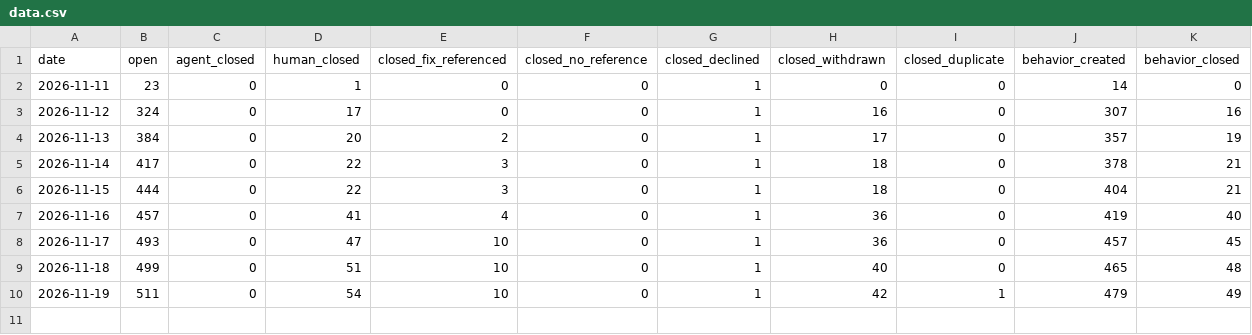
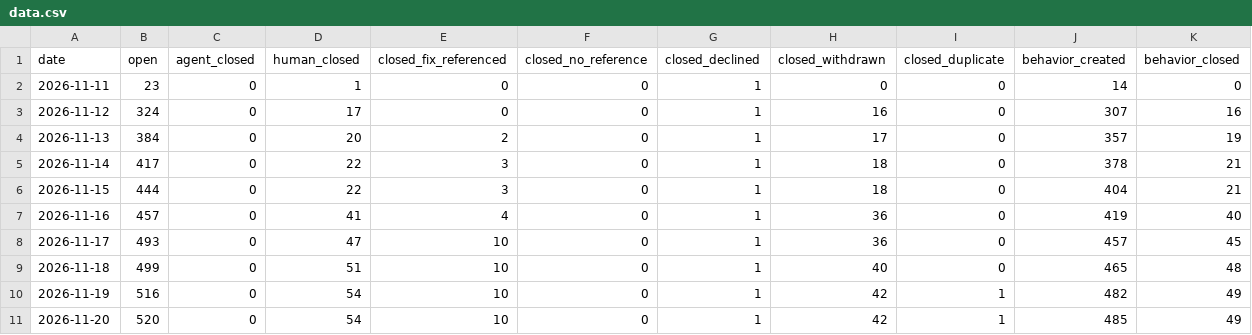
Before and after one commit to sholtomaud/aws-emulator-bug-tracker, a CSV file: data.csv, drawn as a sheet.

```diff
--- a/data.csv
+++ b/data.csv
@@ -9,2 +9,3 @@ date,open,agent_closed,human_closed,closed_fix_referenced,closed_no_reference,cl
 2026-11-18,499,0,51,10,0,1,40,0,465,48
-2026-11-19,511,0,54,10,0,1,42,1,479,49
+2026-11-19,516,0,54,10,0,1,42,1,482,49
+2026-11-20,520,0,54,10,0,1,42,1,485,49
```
Also changed, not shown: agent_queue.csv, 3 other files.
